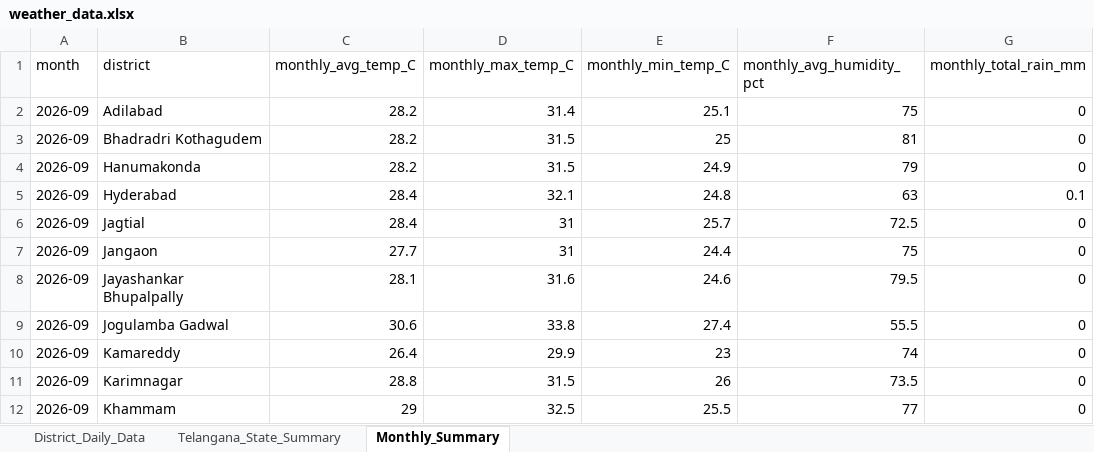
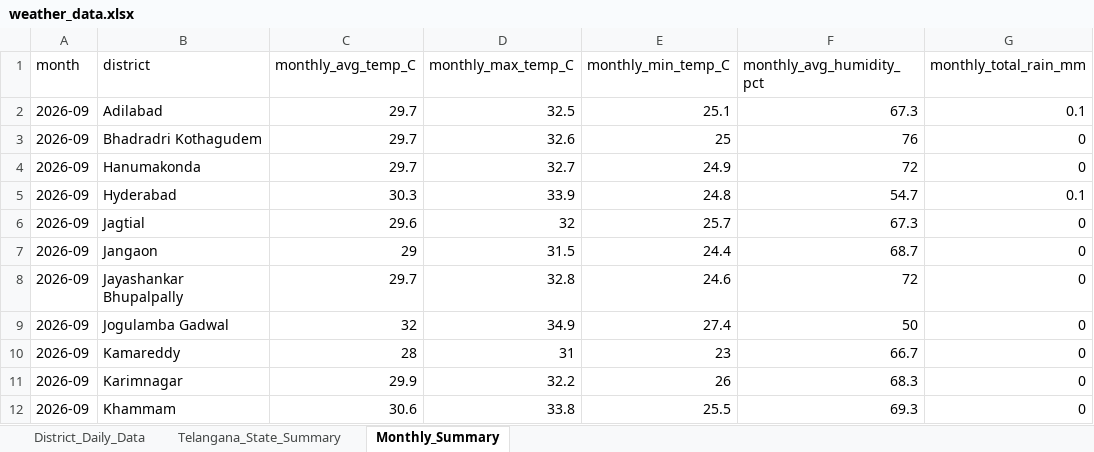
Before and after one commit to molakasohan/weather-analytics, an Excel workbook: data/weather_data.xlsx, sheet Monthly_Summary, drawn as a sheet; only a part is shown; values as stored, in another font and other column widths than the file's, no borders; the diff covers the shown part only; the diff names each change by its address in the sheet, - before the commit and + after, or states it on an @@ line.

```diff
--- a/data/weather_data.xlsx (sheet Monthly_Summary)
+++ b/data/weather_data.xlsx (sheet Monthly_Summary)
-C2:C4 (monthly_avg_temp_C): 28.2
+C2:C4 (monthly_avg_temp_C): 29.7
-D2 (monthly_max_temp_C): 31.4
+D2 (monthly_max_temp_C): 32.5
-F2 (monthly_avg_humidity_pct): 75
+F2 (monthly_avg_humidity_pct): 67.3
-G2 (monthly_total_rain_mm): 0
+G2 (monthly_total_rain_mm): 0.1
-D3 (monthly_max_temp_C): 31.5
+D3 (monthly_max_temp_C): 32.6
-F3 (monthly_avg_humidity_pct): 81
+F3 (monthly_avg_humidity_pct): 76
-D4 (monthly_max_temp_C): 31.5
+D4 (monthly_max_temp_C): 32.7
-F4 (monthly_avg_humidity_pct): 79
+F4 (monthly_avg_humidity_pct): 72
-C5 (monthly_avg_temp_C): 28.4
+C5 (monthly_avg_temp_C): 30.3
-D5 (monthly_max_temp_C): 32.1
+D5 (monthly_max_temp_C): 33.9
-F5 (monthly_avg_humidity_pct): 63
+F5 (monthly_avg_humidity_pct): 54.7
-C6 (monthly_avg_temp_C): 28.4
+C6 (monthly_avg_temp_C): 29.6
-D6 (monthly_max_temp_C): 31
+D6 (monthly_max_temp_C): 32
-F6 (monthly_avg_humidity_pct): 72.5
+F6 (monthly_avg_humidity_pct): 67.3
-C7 (monthly_avg_temp_C): 27.7
+C7 (monthly_avg_temp_C): 29
-D7 (monthly_max_temp_C): 31
+D7 (monthly_max_temp_C): 31.5
-F7 (monthly_avg_humidity_pct): 75
+F7 (monthly_avg_humidity_pct): 68.7
-C8 (monthly_avg_temp_C): 28.1
+C8 (monthly_avg_temp_C): 29.7
-D8 (monthly_max_temp_C): 31.6
+D8 (monthly_max_temp_C): 32.8
-F8 (monthly_avg_humidity_pct): 79.5
+F8 (monthly_avg_humidity_pct): 72
-C9 (monthly_avg_temp_C): 30.6
+C9 (monthly_avg_temp_C): 32
-D9 (monthly_max_temp_C): 33.8
+D9 (monthly_max_temp_C): 34.9
-F9 (monthly_avg_humidity_pct): 55.5
+F9 (monthly_avg_humidity_pct): 50
-C10 (monthly_avg_temp_C): 26.4
+C10 (monthly_avg_temp_C): 28
-D10 (monthly_max_temp_C): 29.9
+D10 (monthly_max_temp_C): 31
-F10 (monthly_avg_humidity_pct): 74
+F10 (monthly_avg_humidity_pct): 66.7
-C11 (monthly_avg_temp_C): 28.8
+C11 (monthly_avg_temp_C): 29.9
-D11 (monthly_max_temp_C): 31.5
+D11 (monthly_max_temp_C): 32.2
-F11 (monthly_avg_humidity_pct): 73.5
+F11 (monthly_avg_humidity_pct): 68.3
-C12 (monthly_avg_temp_C): 29
+C12 (monthly_avg_temp_C): 30.6
-D12 (monthly_max_temp_C): 32.5
+D12 (monthly_max_temp_C): 33.8
-F12 (monthly_avg_humidity_pct): 77
+F12 (monthly_avg_humidity_pct): 69.3
```
Also changed, not shown: 70 edited cells elsewhere in this sheet, sheet District_Daily_Data, sheet Telangana_State_Summary, 3 other files.
